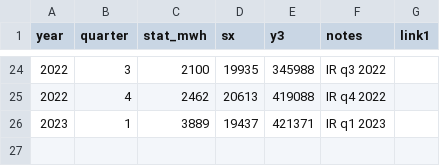
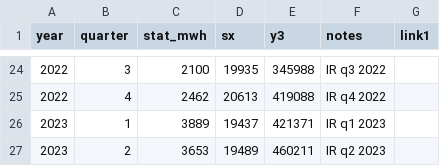
Before and after one commit to lorenz-g/tesla-megapack-tracker, a CSV file: cars-vs-stationary.csv, drawn as a sheet; only a part is shown, gaps mark what is left out; the diff names each change by its address in the sheet, - before the commit and + after, or states it on an @@ line.

Commit message:
add tesla q2 23 numbers

```diff
--- a/cars-vs-stationary.csv
+++ b/cars-vs-stationary.csv
+row 27: 2023 | 2 | 3653 | 19489 | 460211 | IR q2 2023
```
